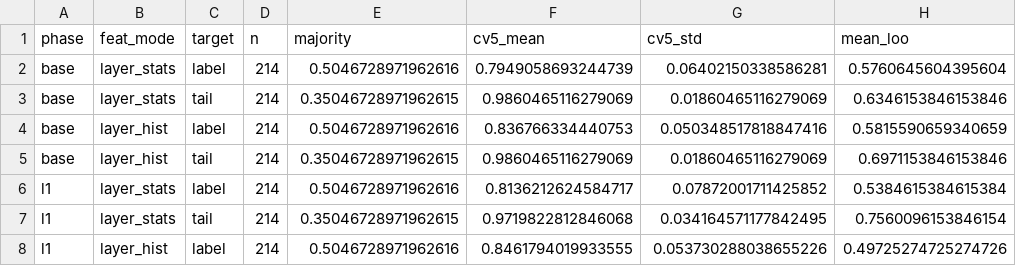
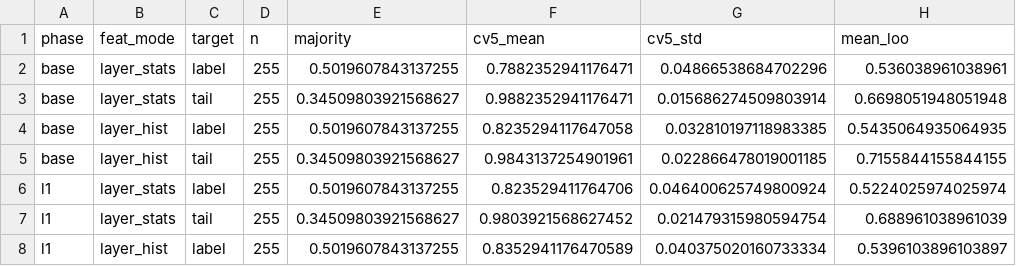
Before and after one commit to hollolaszlo88/thesis_circuit_breaker, a CSV file: my_work/results/figures/lora_comparison/lofo_summary.csv, drawn as a sheet; only a part is shown; the diff covers the shown part only; the diff names each change by its address in the sheet, - before the commit and + after, or states it on an @@ line.

```diff
--- a/my_work/results/figures/lora_comparison/lofo_summary.csv
+++ b/my_work/results/figures/lora_comparison/lofo_summary.csv
-D2:D8 (n): 214
+D2:D8 (n): 255
-E2 (majority): 0.5046728971962616
+E2 (majority): 0.5019607843137255
-F2 (cv5_mean): 0.7949058693244739
+F2 (cv5_mean): 0.7882352941176471
-G2 (cv5_std): 0.06402150338586281
+G2 (cv5_std): 0.04866538684702296
-H2 (mean_loo): 0.5760645604395604
+H2 (mean_loo): 0.536038961038961
-E3 (majority): 0.35046728971962615
+E3 (majority): 0.34509803921568627
-F3 (cv5_mean): 0.9860465116279069
+F3 (cv5_mean): 0.9882352941176471
-G3 (cv5_std): 0.01860465116279069
+G3 (cv5_std): 0.015686274509803914
-H3 (mean_loo): 0.6346153846153846
+H3 (mean_loo): 0.6698051948051948
-E4 (majority): 0.5046728971962616
+E4 (majority): 0.5019607843137255
-F4 (cv5_mean): 0.836766334440753
+F4 (cv5_mean): 0.8235294117647058
-G4 (cv5_std): 0.050348517818847416
+G4 (cv5_std): 0.032810197118983385
-H4 (mean_loo): 0.5815590659340659
+H4 (mean_loo): 0.5435064935064935
-E5 (majority): 0.35046728971962615
+E5 (majority): 0.34509803921568627
-F5 (cv5_mean): 0.9860465116279069
+F5 (cv5_mean): 0.9843137254901961
-G5 (cv5_std): 0.01860465116279069
+G5 (cv5_std): 0.022866478019001185
-H5 (mean_loo): 0.6971153846153846
+H5 (mean_loo): 0.7155844155844155
-E6 (majority): 0.5046728971962616
+E6 (majority): 0.5019607843137255
-F6 (cv5_mean): 0.8136212624584717
+F6 (cv5_mean): 0.823529411764706
-G6 (cv5_std): 0.07872001711425852
+G6 (cv5_std): 0.046400625749800924
-H6 (mean_loo): 0.5384615384615384
+H6 (mean_loo): 0.5224025974025974
-E7 (majority): 0.35046728971962615
+E7 (majority): 0.34509803921568627
-F7 (cv5_mean): 0.9719822812846068
+F7 (cv5_mean): 0.9803921568627452
-G7 (cv5_std): 0.034164571177842495
+G7 (cv5_std): 0.021479315980594754
-H7 (mean_loo): 0.7560096153846154
+H7 (mean_loo): 0.688961038961039
-E8 (majority): 0.5046728971962616
+E8 (majority): 0.5019607843137255
-F8 (cv5_mean): 0.8461794019933555
+F8 (cv5_mean): 0.8352941176470589
-G8 (cv5_std): 0.053730288038655226
+G8 (cv5_std): 0.040375020160733334
-H8 (mean_loo): 0.49725274725274726
+H8 (mean_loo): 0.5396103896103897
```
Also changed, not shown: 65 edited cells elsewhere in this file, my_work/results/figures/lora_comparison/first_token_binary.csv, my_work/results/figures/lora_comparison/first_token_multiPhase.csv, 16 other files.
